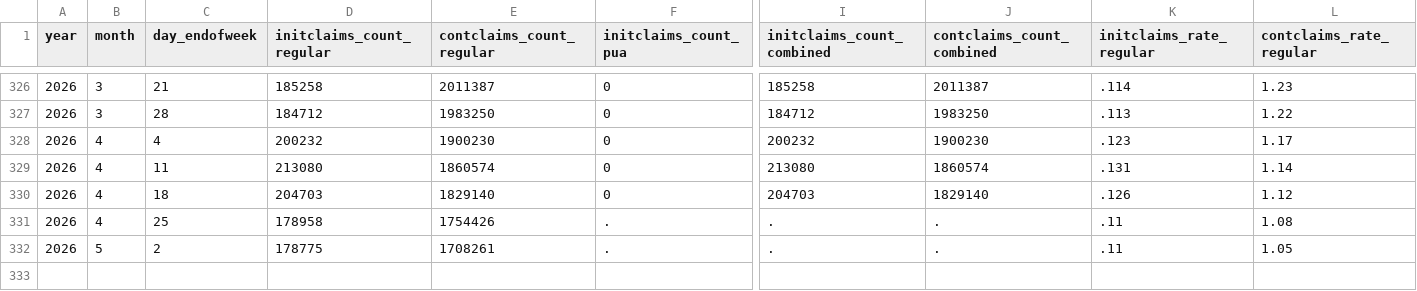
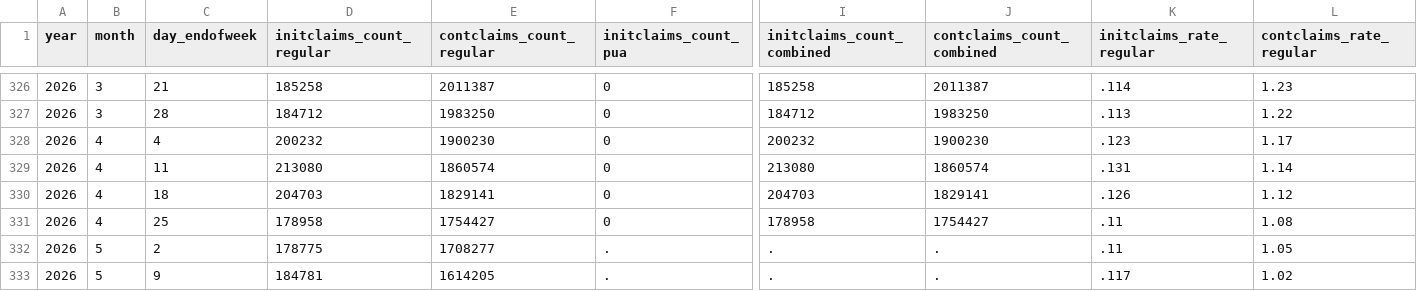
Before and after one commit to OpportunityInsights/EconomicTracker, a CSV file: data/UI Claims - National - Weekly.csv, drawn as a sheet; only a part is shown, gaps mark what is left out; addresses are those after the commit; rows hold the shown columns only; the diff names each change by its address in the sheet, - before the commit and + after, or states it on an @@ line.

```diff
--- a/data/UI Claims - National - Weekly.csv
+++ b/data/UI Claims - National - Weekly.csv
-E330 (contclaims_count_regular): 1829140
+E330 (contclaims_count_regular): 1829141
-J330 (contclaims_count_combined): 1829140
+J330 (contclaims_count_combined): 1829141
+row 331: 2026 | 4 | 25 | 178958 | 1754427 | 0 | 178958 | 1754427 | .11 | 1.08
-B332 (month): 4
+B332 (month): 5
-C332 (day_endofweek): 25
+C332 (day_endofweek): 2
-D332 (initclaims_count_regular): 178958
+D332 (initclaims_count_regular): 178775
-E332 (contclaims_count_regular): 1754426
+E332 (contclaims_count_regular): 1708277
-L332 (contclaims_rate_regular): 1.08
+L332 (contclaims_rate_regular): 1.05
-C333 (day_endofweek): 2
+C333 (day_endofweek): 9
-D333 (initclaims_count_regular): 178775
+D333 (initclaims_count_regular): 184781
-E333 (contclaims_count_regular): 1708261
+E333 (contclaims_count_regular): 1614205
-K333 (initclaims_rate_regular): .11
+K333 (initclaims_rate_regular): .117
-L333 (contclaims_rate_regular): 1.05
+L333 (contclaims_rate_regular): 1.02
```
Also changed, not shown: data/UI Claims - City - Weekly.csv, 2 other files.
